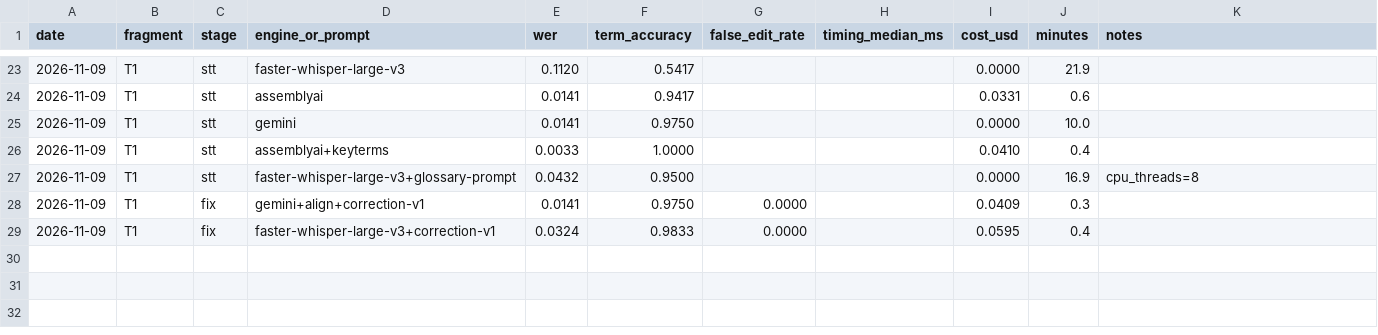
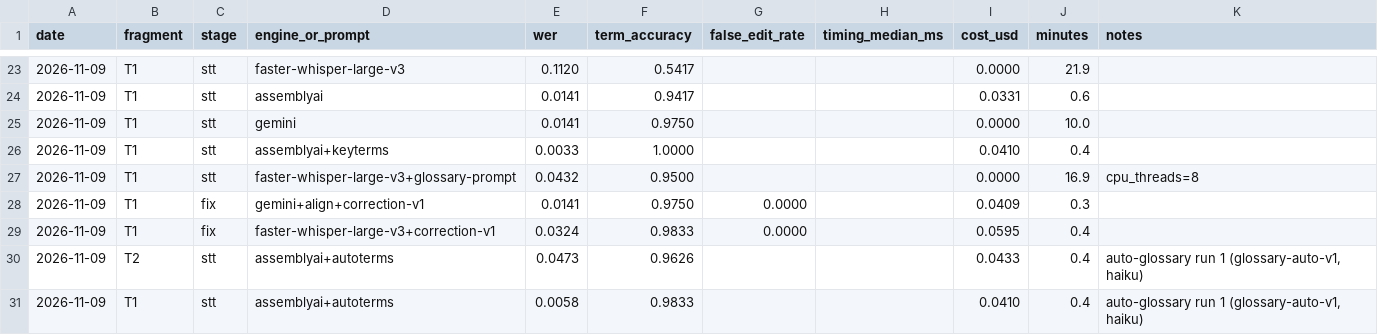
Before and after one commit to AKulikou/talk-autopsy, a CSV file: results/benchmark.csv, drawn as a sheet; only a part is shown, gaps mark what is left out.

```diff
--- a/results/benchmark.csv
+++ b/results/benchmark.csv
@@ -29 +29,3 @@ date,fragment,stage,engine_or_prompt,wer,term_accuracy,false_edit_rate,timing_me
 2026-11-09,T1,fix,faster-whisper-large-v3+correction-v1,0.0324,0.9833,0.0000,,0.0595,0.4,
+2026-11-09,T2,stt,assemblyai+autoterms,0.0473,0.9626,,,0.0433,0.4,"auto-glossary run 1 (glossary-auto-v1, haiku)"
+2026-11-09,T1,stt,assemblyai+autoterms,0.0058,0.9833,,,0.0410,0.4,"auto-glossary run 1 (glossary-auto-v1, haiku)"
```
Also changed, not shown: 5 other files.
